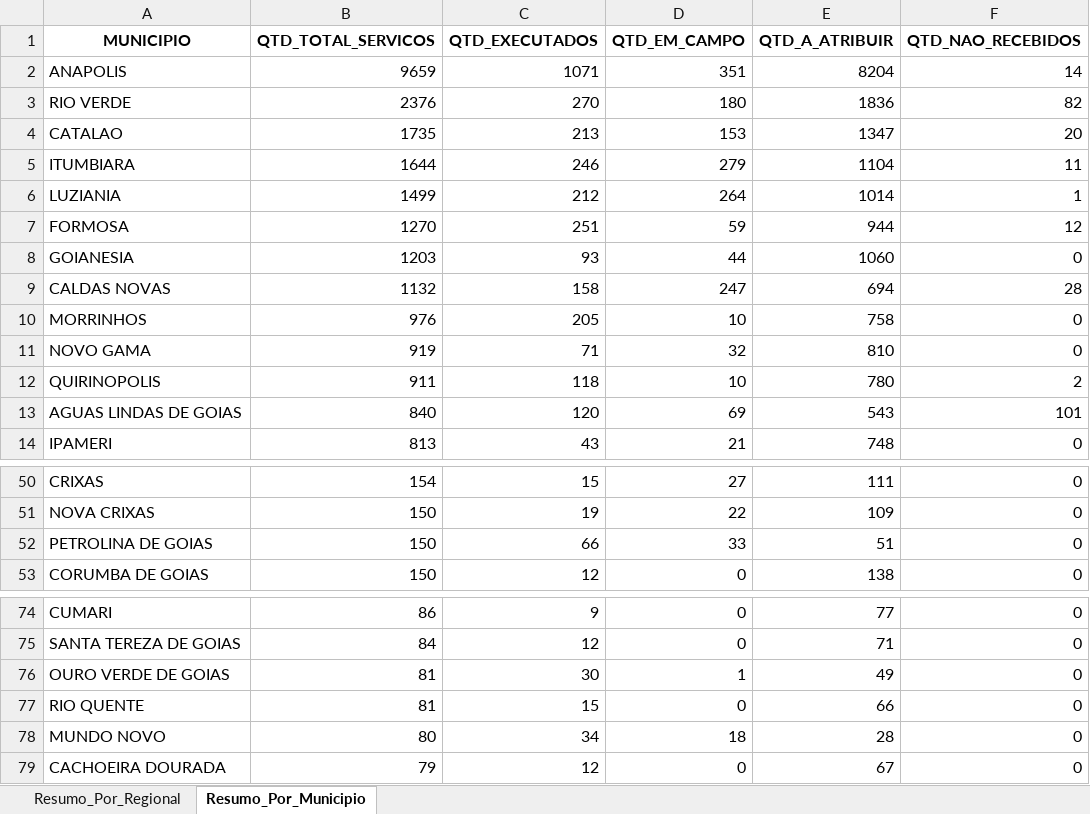
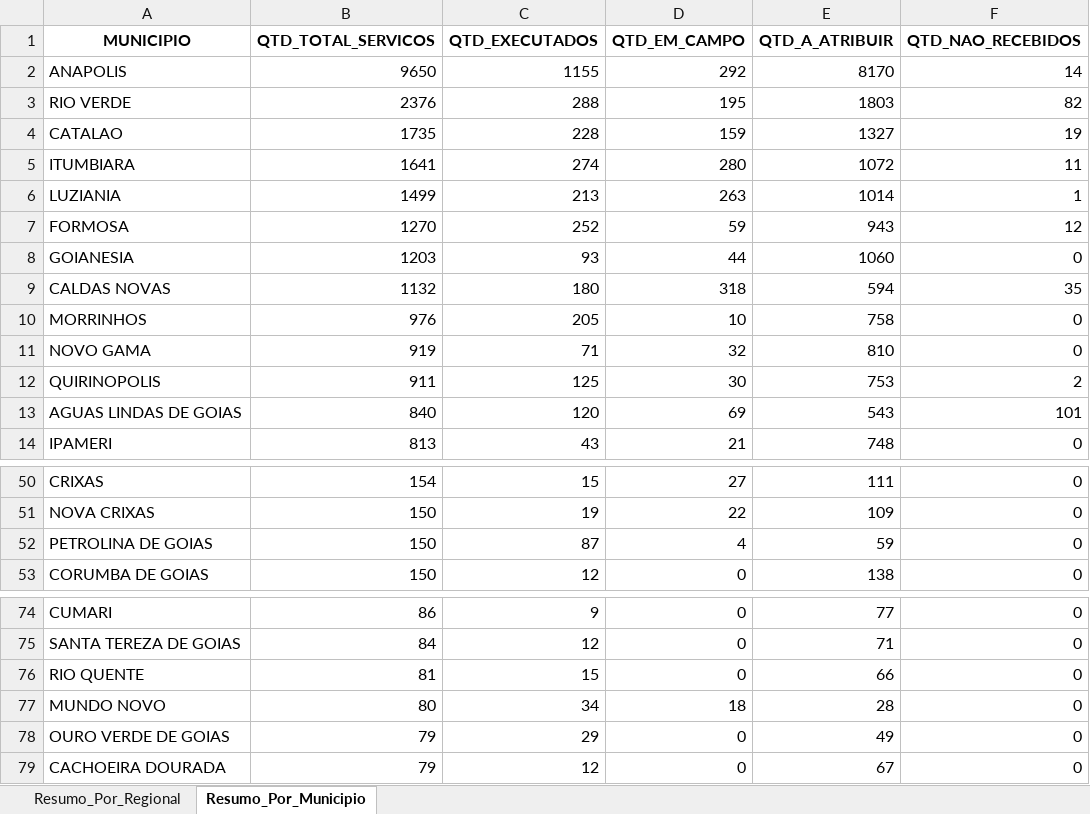
Before and after one commit to Pliniomr20/Busca-Ativa, an Excel workbook: resumo_busca_ativa_consolidado.xlsx, sheet Resumo_Por_Municipio, drawn as a sheet; only a part is shown, gaps mark what is left out; values as stored, in another font and other column widths than the file's, no borders; removed rows and columns are numbered as before the commit, all else as after; the diff covers the shown part only; the diff names each change by its address in the sheet, - before the commit and + after, or states it on an @@ line.

```diff
--- a/resumo_busca_ativa_consolidado.xlsx (sheet Resumo_Por_Municipio)
+++ b/resumo_busca_ativa_consolidado.xlsx (sheet Resumo_Por_Municipio)
-B2 (QTD_TOTAL_SERVICOS): 9659
+B2 (QTD_TOTAL_SERVICOS): 9650
-C2 (QTD_EXECUTADOS): 1071
+C2 (QTD_EXECUTADOS): 1155
-D2 (QTD_EM_CAMPO): 351
+D2 (QTD_EM_CAMPO): 292
-E2 (QTD_A_ATRIBUIR): 8204
+E2 (QTD_A_ATRIBUIR): 8170
-C3 (QTD_EXECUTADOS): 270
+C3 (QTD_EXECUTADOS): 288
-D3 (QTD_EM_CAMPO): 180
+D3 (QTD_EM_CAMPO): 195
-E3 (QTD_A_ATRIBUIR): 1836
+E3 (QTD_A_ATRIBUIR): 1803
-C4 (QTD_EXECUTADOS): 213
+C4 (QTD_EXECUTADOS): 228
-D4 (QTD_EM_CAMPO): 153
+D4 (QTD_EM_CAMPO): 159
-E4 (QTD_A_ATRIBUIR): 1347
+E4 (QTD_A_ATRIBUIR): 1327
-F4 (QTD_NAO_RECEBIDOS): 20
+F4 (QTD_NAO_RECEBIDOS): 19
-B5 (QTD_TOTAL_SERVICOS): 1644
+B5 (QTD_TOTAL_SERVICOS): 1641
-C5 (QTD_EXECUTADOS): 246
+C5 (QTD_EXECUTADOS): 274
-D5 (QTD_EM_CAMPO): 279
+D5 (QTD_EM_CAMPO): 280
-E5 (QTD_A_ATRIBUIR): 1104
+E5 (QTD_A_ATRIBUIR): 1072
-C6 (QTD_EXECUTADOS): 212
+C6 (QTD_EXECUTADOS): 213
-D6 (QTD_EM_CAMPO): 264
+D6 (QTD_EM_CAMPO): 263
-C7 (QTD_EXECUTADOS): 251
+C7 (QTD_EXECUTADOS): 252
-E7 (QTD_A_ATRIBUIR): 944
+E7 (QTD_A_ATRIBUIR): 943
-C9 (QTD_EXECUTADOS): 158
+C9 (QTD_EXECUTADOS): 180
-D9 (QTD_EM_CAMPO): 247
+D9 (QTD_EM_CAMPO): 318
-E9 (QTD_A_ATRIBUIR): 694
+E9 (QTD_A_ATRIBUIR): 594
-F9 (QTD_NAO_RECEBIDOS): 28
+F9 (QTD_NAO_RECEBIDOS): 35
-C12 (QTD_EXECUTADOS): 118
+C12 (QTD_EXECUTADOS): 125
-D12 (QTD_EM_CAMPO): 10
+D12 (QTD_EM_CAMPO): 30
-E12 (QTD_A_ATRIBUIR): 780
+E12 (QTD_A_ATRIBUIR): 753
-C52 (QTD_EXECUTADOS): 66
+C52 (QTD_EXECUTADOS): 87
-D52 (QTD_EM_CAMPO): 33
+D52 (QTD_EM_CAMPO): 4
-E52 (QTD_A_ATRIBUIR): 51
+E52 (QTD_A_ATRIBUIR): 59
-row 76: OURO VERDE DE GOIAS | 81 | 30 | 1 | 49 | 0
+row 78: OURO VERDE DE GOIAS | 79 | 29 | 0 | 49 | 0
```
Also changed, not shown: 23 edited cells elsewhere in this sheet, sheet Resumo_Por_Regional, 2 other files.
